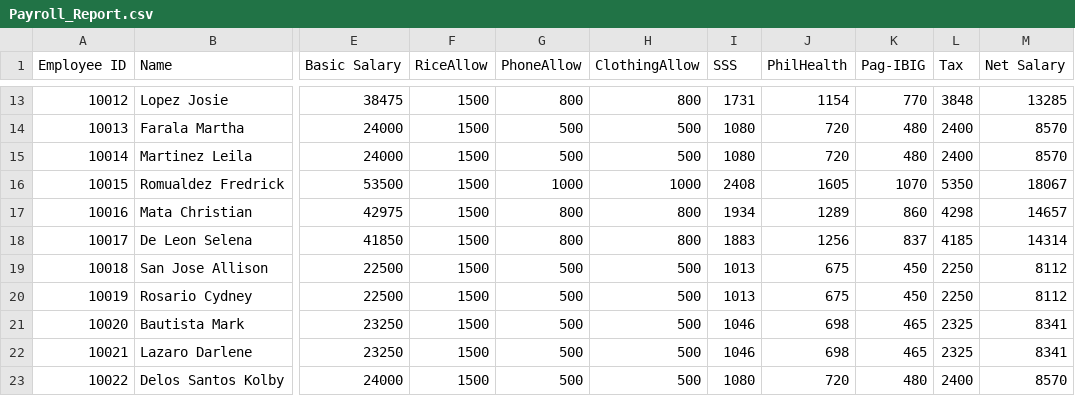
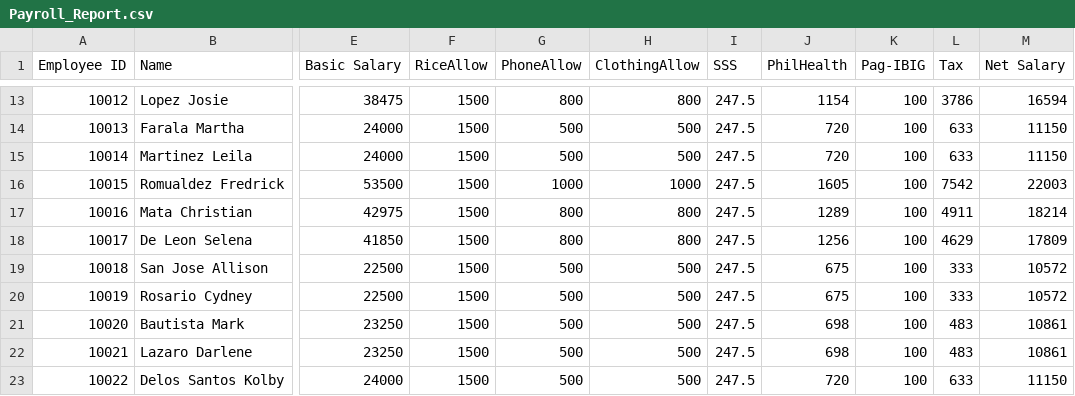
Before and after one commit to rphilem/MO-IT101-Group1, a CSV file: csv/Payroll_Report.csv, drawn as a sheet; only a part is shown, gaps mark what is left out; the diff covers the shown part only; the diff names each change by its address in the sheet, - before the commit and + after, or states it on an @@ line.

Commit message:
Finalized Payroll_Report.csv with updated gov deductions and correct semi-monthly net salary

```diff
--- a/csv/Payroll_Report.csv
+++ b/csv/Payroll_Report.csv
-I13 (SSS): 1731
+I13 (SSS): 247.5
-K13 (Pag-IBIG): 770
+K13 (Pag-IBIG): 100
-L13 (Tax): 3848
+L13 (Tax): 3786
-M13 (Net Salary): 13285
+M13 (Net Salary): 16594
-I14:I15 (SSS): 1080
+I14:I15 (SSS): 247.5
-K14:K15 (Pag-IBIG): 480
+K14:K15 (Pag-IBIG): 100
-L14:L15 (Tax): 2400
+L14:L15 (Tax): 633
-M14:M15 (Net Salary): 8570
+M14:M15 (Net Salary): 11150
-I16 (SSS): 2408
+I16 (SSS): 247.5
-K16 (Pag-IBIG): 1070
+K16 (Pag-IBIG): 100
-L16 (Tax): 5350
+L16 (Tax): 7542
-M16 (Net Salary): 18067
+M16 (Net Salary): 22003
-I17 (SSS): 1934
+I17 (SSS): 247.5
-K17 (Pag-IBIG): 860
+K17 (Pag-IBIG): 100
-L17 (Tax): 4298
+L17 (Tax): 4911
-M17 (Net Salary): 14657
+M17 (Net Salary): 18214
-I18 (SSS): 1883
+I18 (SSS): 247.5
-K18 (Pag-IBIG): 837
+K18 (Pag-IBIG): 100
-L18 (Tax): 4185
+L18 (Tax): 4629
-M18 (Net Salary): 14314
+M18 (Net Salary): 17809
-I19:I20 (SSS): 1013
+I19:I20 (SSS): 247.5
-K19:K20 (Pag-IBIG): 450
+K19:K20 (Pag-IBIG): 100
-L19:L20 (Tax): 2250
+L19:L20 (Tax): 333
-M19:M20 (Net Salary): 8112
+M19:M20 (Net Salary): 10572
-I21:I22 (SSS): 1046
+I21:I22 (SSS): 247.5
-K21:K22 (Pag-IBIG): 465
+K21:K22 (Pag-IBIG): 100
-L21:L22 (Tax): 2325
+L21:L22 (Tax): 483
-M21:M22 (Net Salary): 8341
+M21:M22 (Net Salary): 10861
-I23 (SSS): 1080
+I23 (SSS): 247.5
-K23 (Pag-IBIG): 480
+K23 (Pag-IBIG): 100
-L23 (Tax): 2400
+L23 (Tax): 633
-M23 (Net Salary): 8570
+M23 (Net Salary): 11150
```
Also changed, not shown: 93 edited cells elsewhere in this file.
